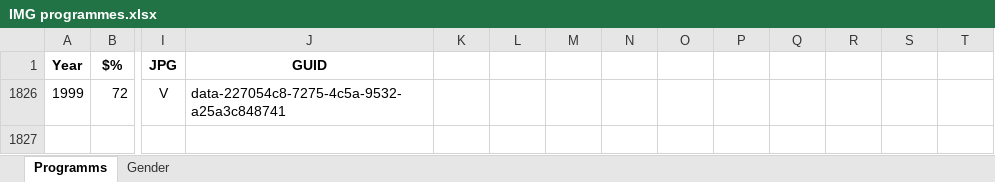
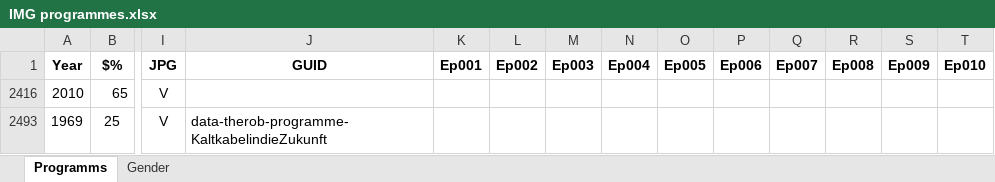
Before and after one commit to pauldim/MADTV, an Excel workbook: IMG programmes.xlsx, sheet Programms, drawn as a sheet; only a part is shown, gaps mark what is left out; values as stored, in another font and other column widths than the file's, no borders; removed rows and columns are numbered as before the commit, all else as after; rows hold the shown columns only; the diff names each change by its address in the sheet, - before the commit and + after, or states it on an @@ line.

```diff
--- a/IMG programmes.xlsx (sheet Programms)
+++ b/IMG programmes.xlsx (sheet Programms)
-K1: (empty)
+K1: Ep001
-L1: (empty)
+L1: Ep002
-M1: (empty)
+M1: Ep003
-N1: (empty)
+N1: Ep004
-O1: (empty)
+O1: Ep005
-P1: (empty)
+P1: Ep006
-Q1: (empty)
+Q1: Ep007
-R1: (empty)
+R1: Ep008
-S1: (empty)
+S1: Ep009
-T1: (empty)
+T1: Ep010
@@ row 1826 hidden: 1999 | 72 | V | data-227054c8-7275-4c5a-9532-a25a3c848741 @@
@@ row 2416 unhidden: 2010 | 65 | V @@
+row 2493: 1969 | 25 | V | data-therob-programme-KaltkabelindieZukunft
```
Also changed, not shown: hidden cells, 1 other file.
